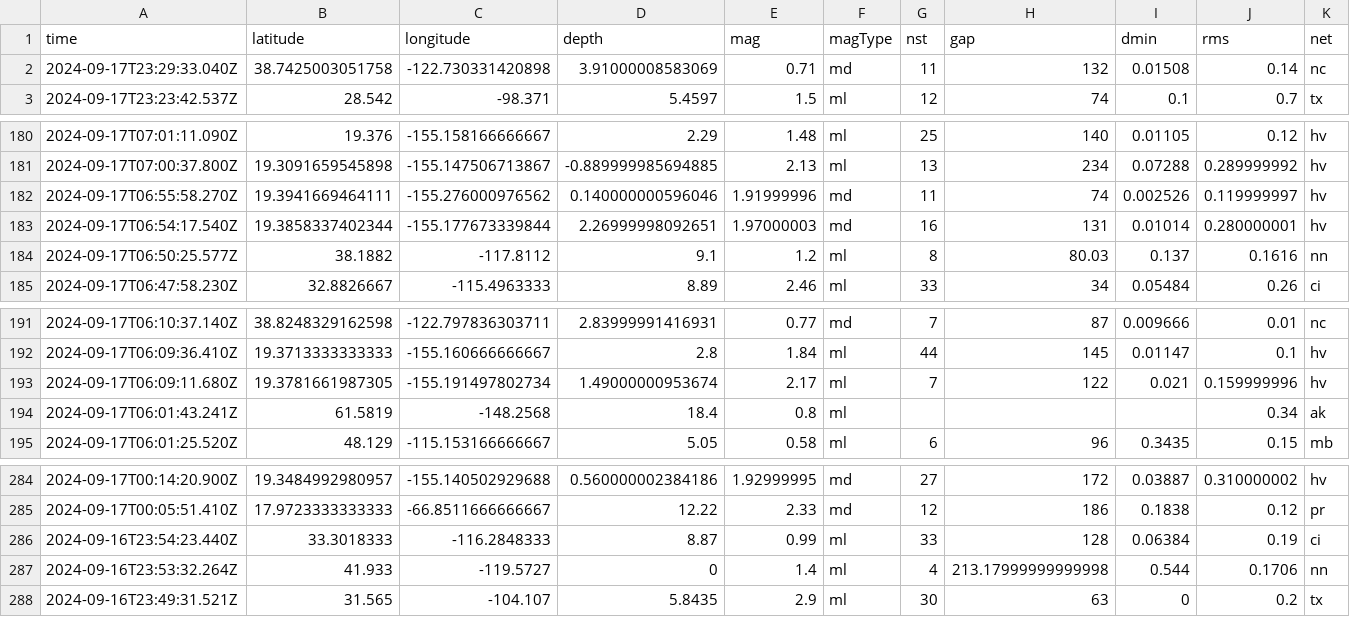
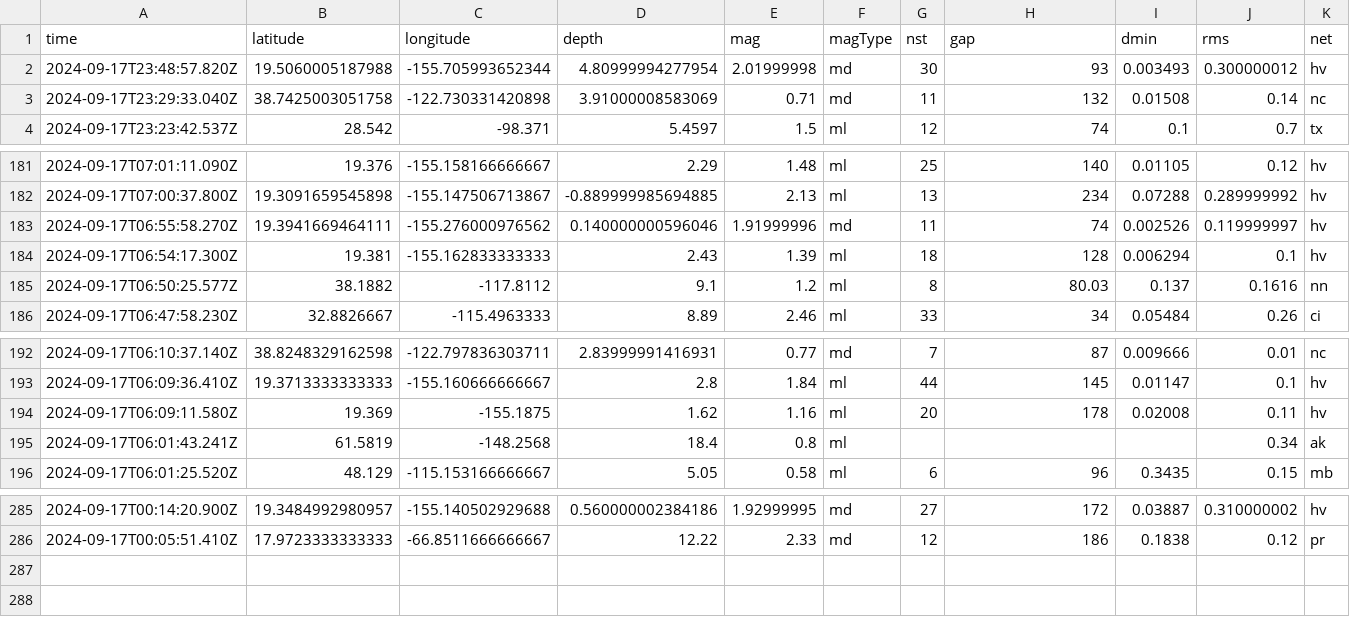
Before and after one commit to HowardTan-repo/demo-github-actions, a CSV file: usgs_current.csv, drawn as a sheet; only a part is shown, gaps mark what is left out; removed rows and columns are numbered as before the commit, all else as after; rows hold the shown columns only; the diff names each change by its address in the sheet, - before the commit and + after, or states it on an @@ line.

```diff
--- a/usgs_current.csv
+++ b/usgs_current.csv
+row 2: 2024-09-17T23:48:57.820Z | 19.5060005187988 | -155.705993652344 | 4.80999994277954 | 2.01999998 | md | 30 | 93 | 0.003493 | 0.300000012 | hv
-row 183: 2024-09-17T06:54:17.540Z | 19.3858337402344 | -155.177673339844 | 2.26999998092651 | 1.97000003 | md | 16 | 131 | 0.01014 | 0.280000001 | hv
+row 184: 2024-09-17T06:54:17.300Z | 19.381 | -155.162833333333 | 2.43 | 1.39 | ml | 18 | 128 | 0.006294 | 0.1 | hv
-row 193: 2024-09-17T06:09:11.680Z | 19.3781661987305 | -155.191497802734 | 1.49000000953674 | 2.17 | ml | 7 | 122 | 0.021 | 0.159999996 | hv
+row 194: 2024-09-17T06:09:11.580Z | 19.369 | -155.1875 | 1.62 | 1.16 | ml | 20 | 178 | 0.02008 | 0.11 | hv
-row 286: 2024-09-16T23:54:23.440Z | 33.3018333 | -116.2848333 | 8.87 | 0.99 | ml | 33 | 128 | 0.06384 | 0.19 | ci
-row 287: 2024-09-16T23:53:32.264Z | 41.933 | -119.5727 | 0 | 1.4 | ml | 4 | 213.17999999999998 | 0.544 | 0.1706 | nn
-row 288: 2024-09-16T23:49:31.521Z | 31.565 | -104.107 | 5.8435 | 2.9 | ml | 30 | 63 | 0 | 0.2 | tx
```
Also changed, not shown: 1 other file.
